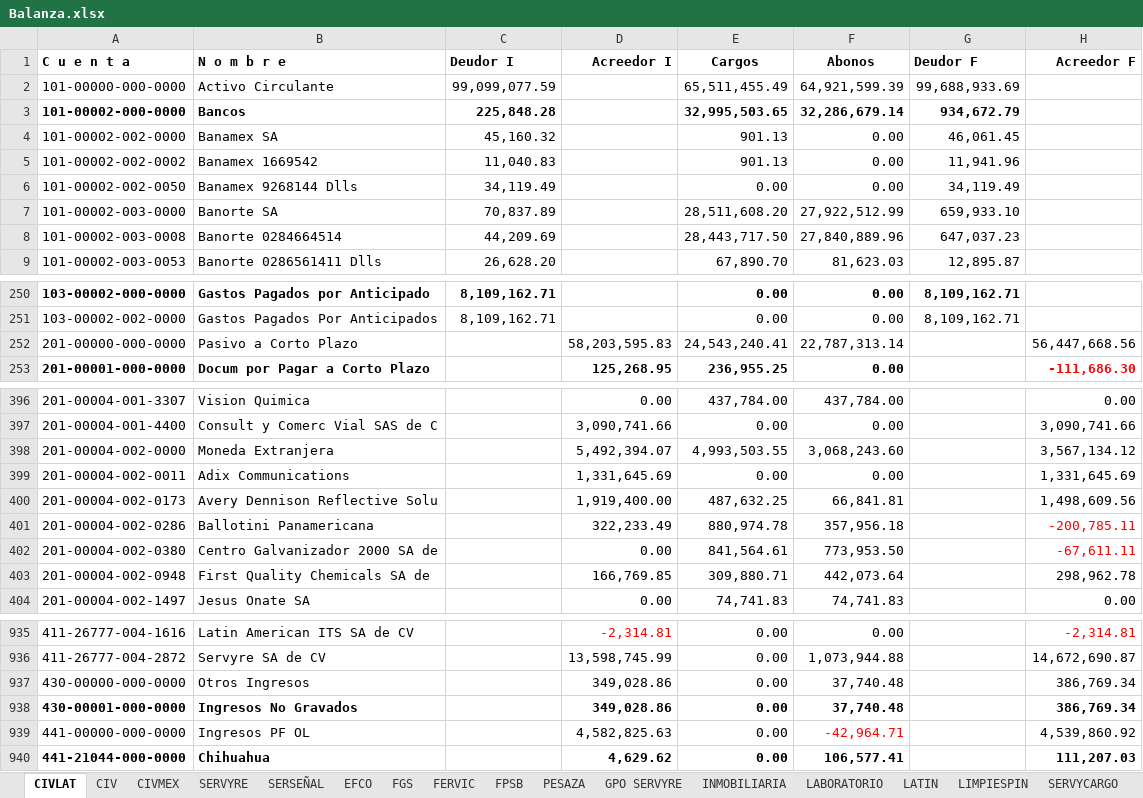
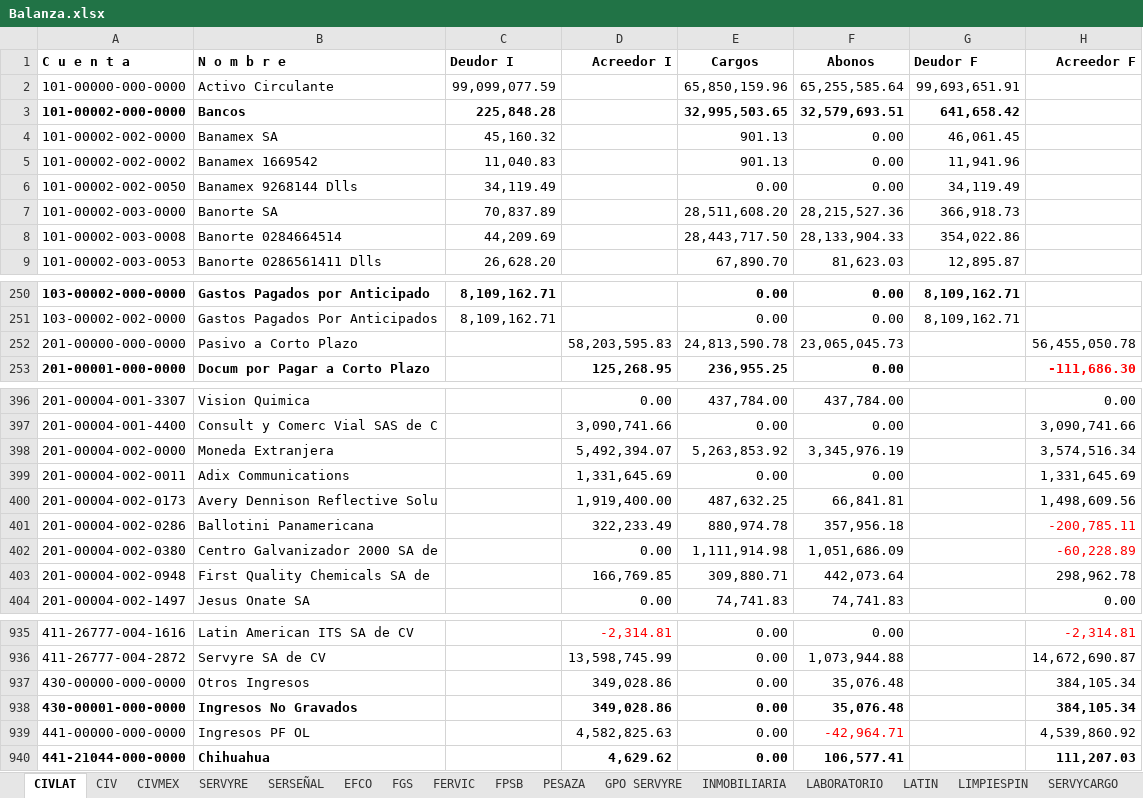
Before and after one commit to EduardoCampa/dashboard-financiero, an Excel workbook: Balanzas/2026/09/Balanza.xlsx, sheet CIVLAT, drawn as a sheet; only a part is shown, gaps mark what is left out; values as stored, in another font and other column widths than the file's, no borders; the diff covers the shown part only; the diff names each change by its address in the sheet, - before the commit and + after, or states it on an @@ line.

```diff
--- a/Balanzas/2026/09/Balanza.xlsx (sheet CIVLAT)
+++ b/Balanzas/2026/09/Balanza.xlsx (sheet CIVLAT)
-E2 (Cargos): 65,511,455.49
+E2 (Cargos): 65,850,159.96
-F2 (Abonos): 64,921,599.39
+F2 (Abonos): 65,255,585.64
-G2 (Deudor F): 99,688,933.69
+G2 (Deudor F): 99,693,651.91
-F3 (Abonos): 32,286,679.14
+F3 (Abonos): 32,579,693.51
-G3 (Deudor F): 934,672.79
+G3 (Deudor F): 641,658.42
-F7 (Abonos): 27,922,512.99
+F7 (Abonos): 28,215,527.36
-G7 (Deudor F): 659,933.10
+G7 (Deudor F): 366,918.73
-F8 (Abonos): 27,840,889.96
+F8 (Abonos): 28,133,904.33
-G8 (Deudor F): 647,037.23
+G8 (Deudor F): 354,022.86
-E252 (Cargos): 24,543,240.41
+E252 (Cargos): 24,813,590.78
-F252 (Abonos): 22,787,313.14
+F252 (Abonos): 23,065,045.73
-H252 (Acreedor F): 56,447,668.56
+H252 (Acreedor F): 56,455,050.78
-E398 (Cargos): 4,993,503.55
+E398 (Cargos): 5,263,853.92
-F398 (Abonos): 3,068,243.60
+F398 (Abonos): 3,345,976.19
-H398 (Acreedor F): 3,567,134.12
+H398 (Acreedor F): 3,574,516.34
-E402 (Cargos): 841,564.61
+E402 (Cargos): 1,111,914.98
-F402 (Abonos): 773,953.50
+F402 (Abonos): 1,051,686.09
-H402 (Acreedor F): -67,611.11
+H402 (Acreedor F): -60,228.89
-F937:F938 (Abonos): 37,740.48
+F937:F938 (Abonos): 35,076.48
-H937:H938 (Acreedor F): 386,769.34
+H937:H938 (Acreedor F): 384,105.34
```
Also changed, not shown: 27 edited cells elsewhere in this sheet, 1 other file.
